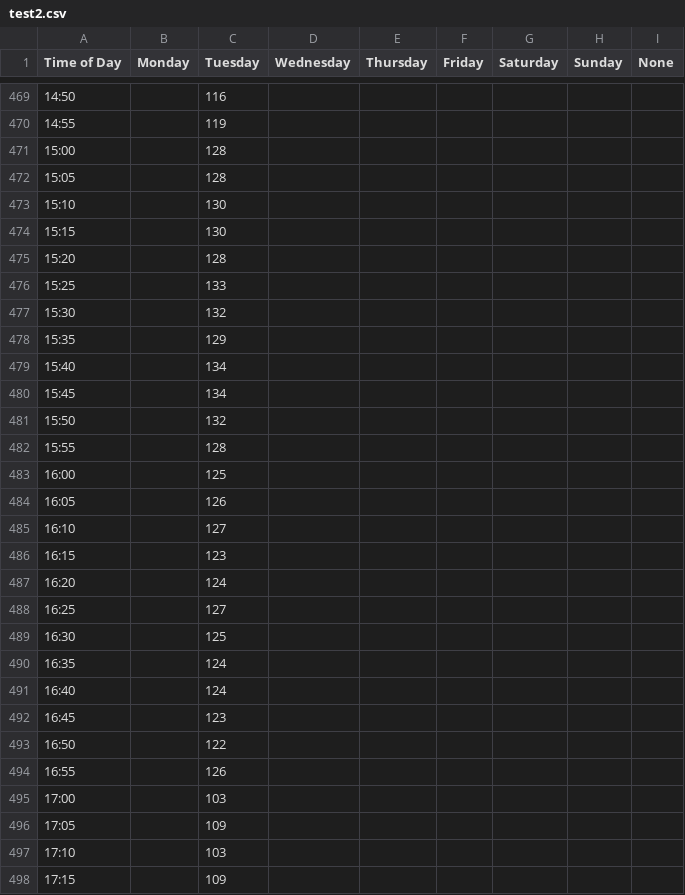
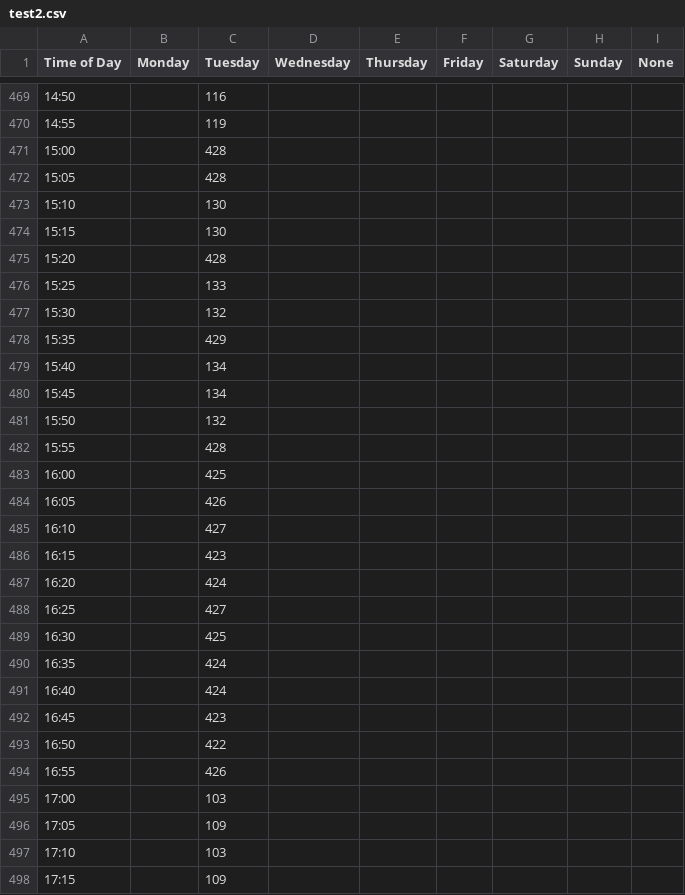
Before and after one commit to DG-20/HackTogether---AccuVision, a CSV file: data/YMCA_Shawnessy/test2.csv, drawn as a sheet; only a part is shown, gaps mark what is left out; the diff covers the shown part only.

```diff
--- a/data/YMCA_Shawnessy/test2.csv
+++ b/data/YMCA_Shawnessy/test2.csv
@@ -470,10 +470,10 @@ Time of Day,Monday,Tuesday,Wednesday,Thursday,Friday,Saturday,Sunday,None
 14:55,,119,,,,,,
-15:00,,128,,,,,,
-15:05,,128,,,,,,
+15:00,,428,,,,,,
+15:05,,428,,,,,,
 15:10,,130,,,,,,
 15:15,,130,,,,,,
-15:20,,128,,,,,,
+15:20,,428,,,,,,
 15:25,,133,,,,,,
 15:30,,132,,,,,,
-15:35,,129,,,,,,
+15:35,,429,,,,,,
 15:40,,134,,,,,,
@@ -481,15 +481,15 @@ Time of Day,Monday,Tuesday,Wednesday,Thursday,Friday,Saturday,Sunday,None
 15:50,,132,,,,,,
-15:55,,128,,,,,,
-16:00,,125,,,,,,
-16:05,,126,,,,,,
-16:10,,127,,,,,,
-16:15,,123,,,,,,
-16:20,,124,,,,,,
-16:25,,127,,,,,,
-16:30,,125,,,,,,
-16:35,,124,,,,,,
-16:40,,124,,,,,,
-16:45,,123,,,,,,
-16:50,,122,,,,,,
-16:55,,126,,,,,,
+15:55,,428,,,,,,
+16:00,,425,,,,,,
+16:05,,426,,,,,,
+16:10,,427,,,,,,
+16:15,,423,,,,,,
+16:20,,424,,,,,,
+16:25,,427,,,,,,
+16:30,,425,,,,,,
+16:35,,424,,,,,,
+16:40,,424,,,,,,
+16:45,,423,,,,,,
+16:50,,422,,,,,,
+16:55,,426,,,,,,
 17:00,,103,,,,,,
```
Also changed, not shown: 104 edited cells elsewhere in this file, data/YMCA_Shawnessy/test1.csv.
